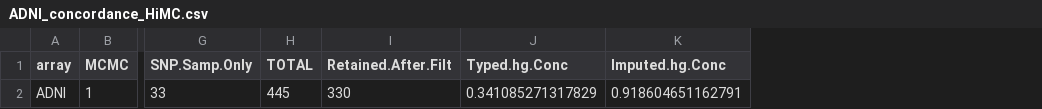
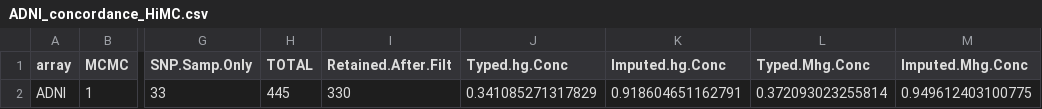
Before and after one commit to sjfandrews/MitoImputePrep, a CSV file: metadata/ADNI_concordance_HiMC.csv, drawn as a sheet; only a part is shown, gaps mark what is left out; the diff names each change by its address in the sheet, - before the commit and + after, or states it on an @@ line.

```diff
--- a/metadata/ADNI_concordance_HiMC.csv
+++ b/metadata/ADNI_concordance_HiMC.csv
+column L (Typed.Mhg.Conc), row 2: 0.372093023255814
+column M (Imputed.Mhg.Conc), row 2: 0.949612403100775
```
Also changed, not shown: 1 other file.
